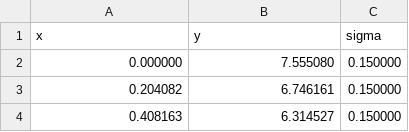
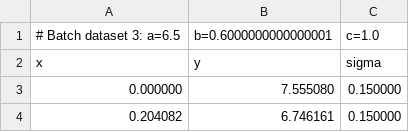
Before and after one commit to imewei/NLSQ, a CSV file: examples/scripts/10_cli-commands/data/batch_data_3.csv, drawn as a sheet; only a part is shown; the shorter side is filled out with more unchanged rows.

```diff
--- a/examples/scripts/10_cli-commands/data/batch_data_3.csv
+++ b/examples/scripts/10_cli-commands/data/batch_data_3.csv
@@ -1 +1,2 @@
+# Batch dataset 3: a=6.5, b=0.6000000000000001, c=1.0
 x,y,sigma
```
Also changed, not shown: examples/scripts/10_cli-commands/data/batch_data_1.csv, examples/scripts/10_cli-commands/data/batch_data_2.csv, 9 other files.
